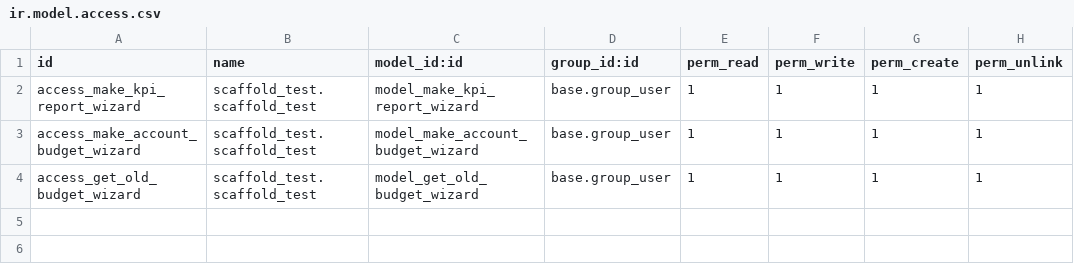
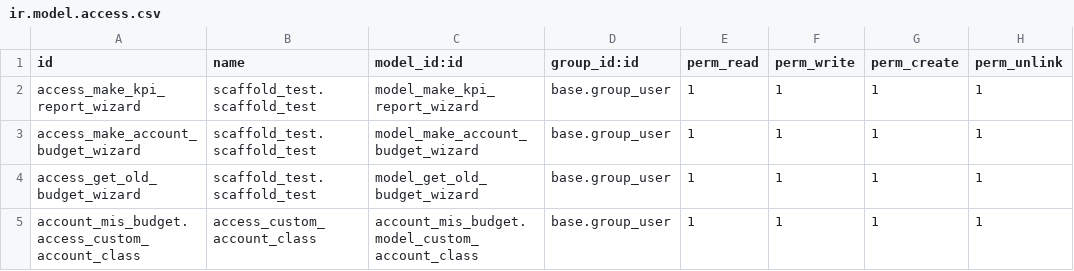
Before and after one commit to vertelab/odoo-account, a CSV file: account_mis_budget/security/ir.model.access.csv, drawn as a sheet; the diff names each change by its address in the sheet, - before the commit and + after, or states it on an @@ line.

Commit message:
Modified a wizard and added a wizard Added the last wizard that takes the past years values and multiplies them by a factor of choosing. Modified 'make_account_budget' wizard

```diff
--- a/account_mis_budget/security/ir.model.access.csv
+++ b/account_mis_budget/security/ir.model.access.csv
+row 5: account_mis_budget.access_custom_account_class | access_custom_account_class | account_mis_budget.model_custom_account_class | base.group_user | 1 | 1 | 1 | 1
```
Also changed, not shown: 5 other files.
